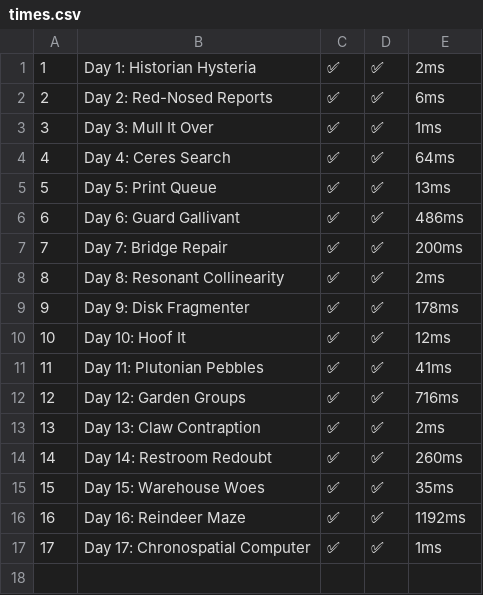
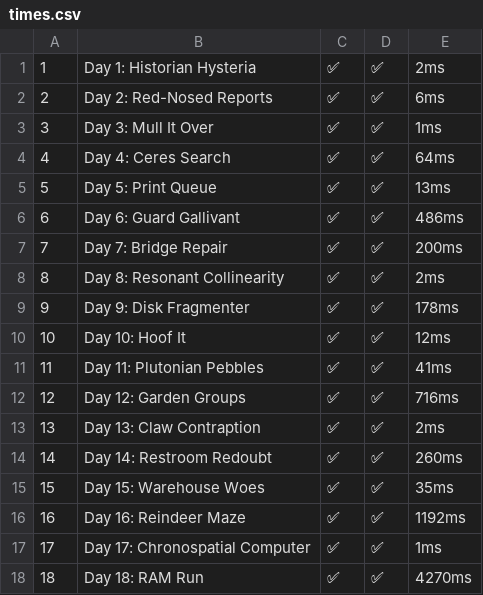
Before and after one commit to lerarosalene/aoc-2024, a CSV file: times.csv, drawn as a sheet; the diff names each change by its address in the sheet, - before the commit and + after, or states it on an @@ line.

```diff
--- a/times.csv
+++ b/times.csv
+row 18: 18 | Day 18: RAM Run | ✅ | ✅ | 4270ms
```
Also changed, not shown: 3 other files.
